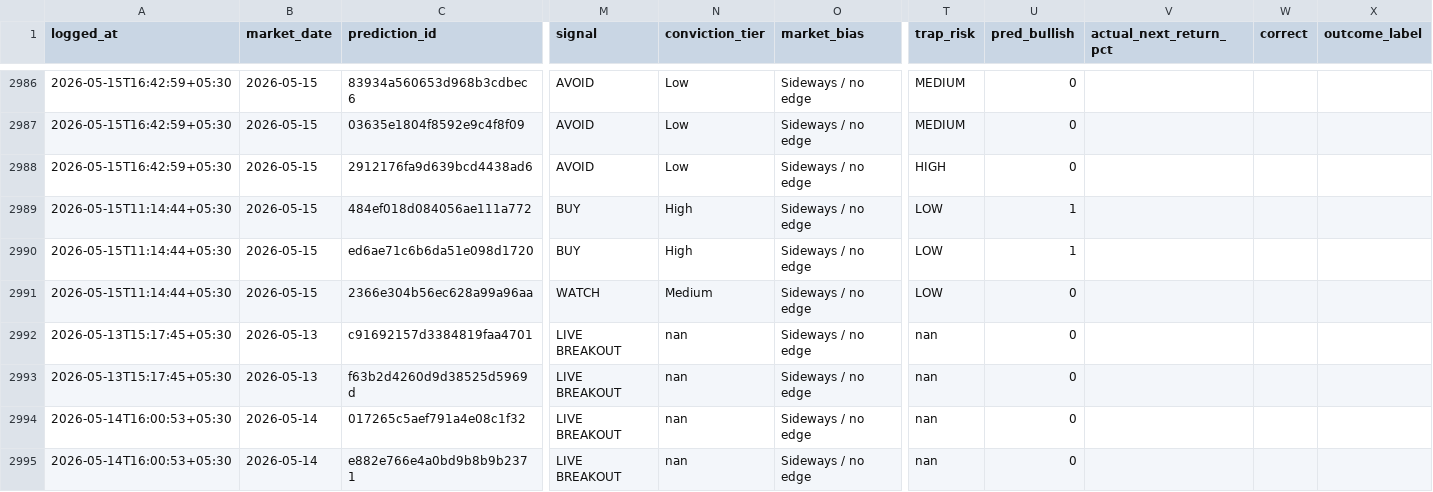
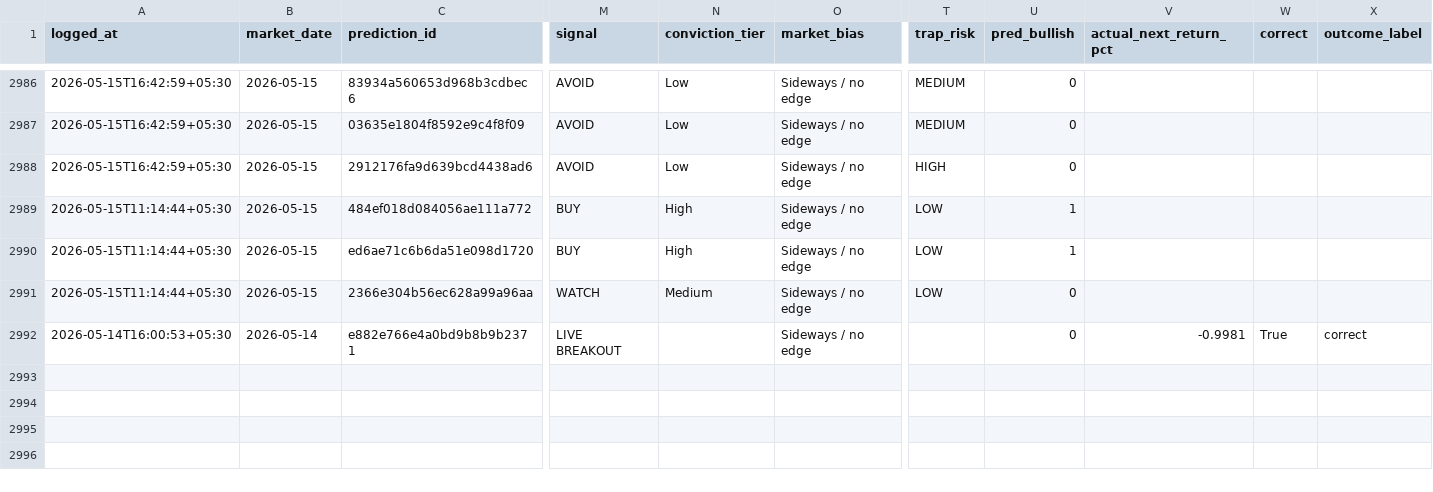
Before and after one commit to Hritvik69/nse-sentinel_MAX_, a CSV file: data/prediction_feedback_log.csv, drawn as a sheet; only a part is shown, gaps mark what is left out; removed rows and columns are numbered as before the commit, all else as after; rows hold the shown columns only; the diff names each change by its address in the sheet, - before the commit and + after, or states it on an @@ line.

Commit message:
auto: update data/prediction_feedback_log.csv

```diff
--- a/data/prediction_feedback_log.csv
+++ b/data/prediction_feedback_log.csv
-row 2992: 2026-05-13T15:17:45+05:30 | 2026-05-13 | c91692157d3384819faa4701 | LIVE BREAKOUT | nan | Sideways / no edge | nan | 0
-row 2993: 2026-05-13T15:17:45+05:30 | 2026-05-13 | f63b2d4260d9d38525d5969d | LIVE BREAKOUT | nan | Sideways / no edge | nan | 0
-row 2994: 2026-05-14T16:00:53+05:30 | 2026-05-14 | 017265c5aef791a4e08c1f32 | LIVE BREAKOUT | nan | Sideways / no edge | nan | 0
-N2992 (conviction_tier): nan
+N2992 (conviction_tier): (empty)
-T2992 (trap_risk): nan
+T2992 (trap_risk): (empty)
-V2992 (actual_next_return_pct): (empty)
+V2992 (actual_next_return_pct): -0.9981
-W2992 (correct): (empty)
+W2992 (correct): True
-X2992 (outcome_label): (empty)
+X2992 (outcome_label): correct
```
